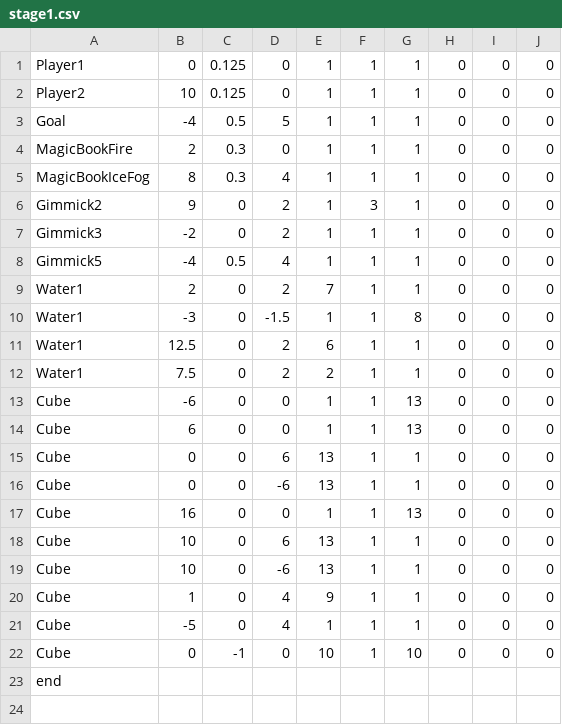
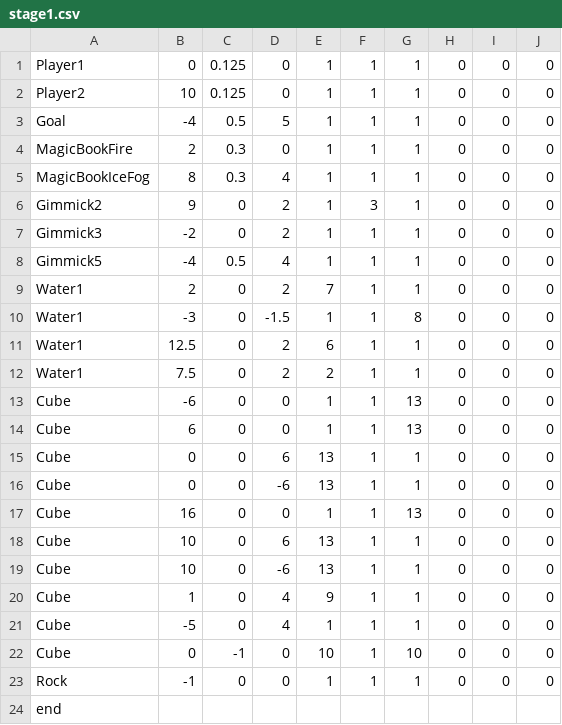
Before and after one commit to MTakeMuraT/MagicTwins, a CSV file: MagicTwins/media/CSV/stage1.csv, drawn as a sheet; the diff names each change by its address in the sheet, - before the commit and + after, or states it on an @@ line.

```diff
--- a/MagicTwins/media/CSV/stage1.csv
+++ b/MagicTwins/media/CSV/stage1.csv
+row 23: Rock | -1 | 0 | 0 | 1 | 1 | 1 | 0 | 0 | 0
```
Also changed, not shown: 43 other files.
